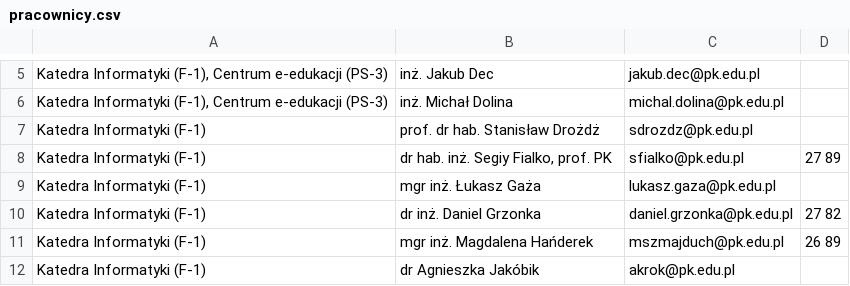
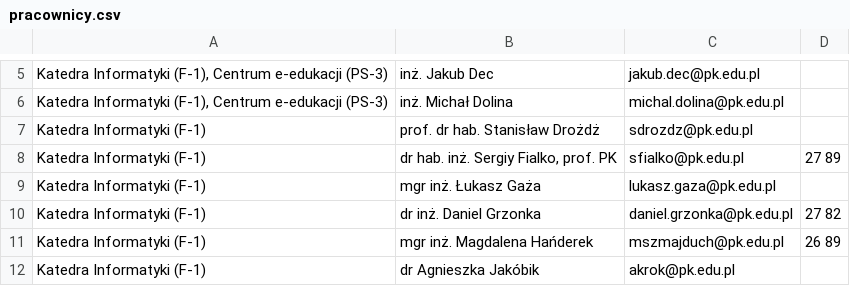
Before and after one commit to mateuszwojcik12/laboratorium-2, a CSV file: zadanie-2/pracownicy.csv, drawn as a sheet; only a part is shown, gaps mark what is left out; the diff names each change by its address in the sheet, - before the commit and + after, or states it on an @@ line.

Commit message:
Fix a typo

```diff
--- a/zadanie-2/pracownicy.csv
+++ b/zadanie-2/pracownicy.csv
-B8: dr hab. inż. Segiy Fialko, prof. PK
+B8: dr hab. inż. Sergiy Fialko, prof. PK
```
